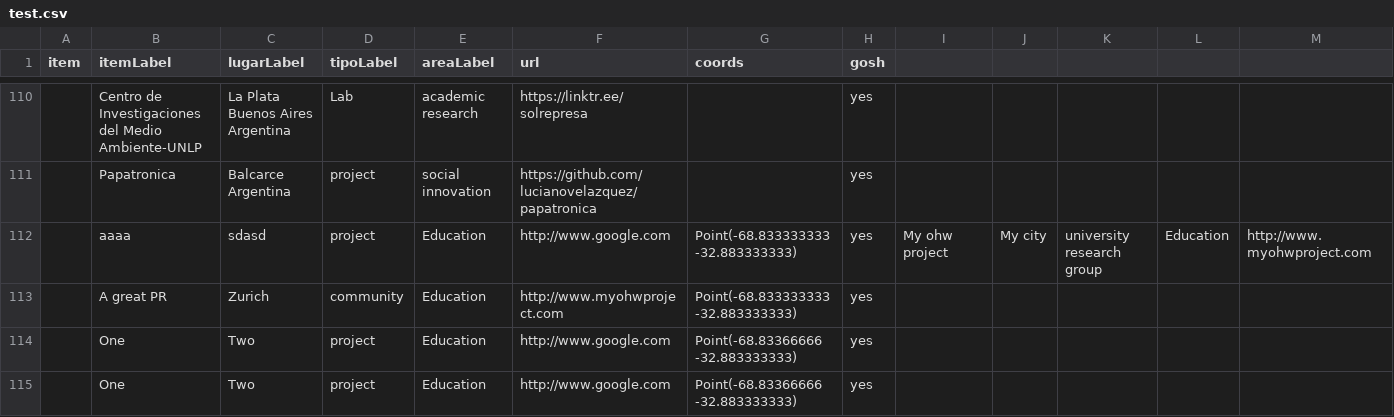
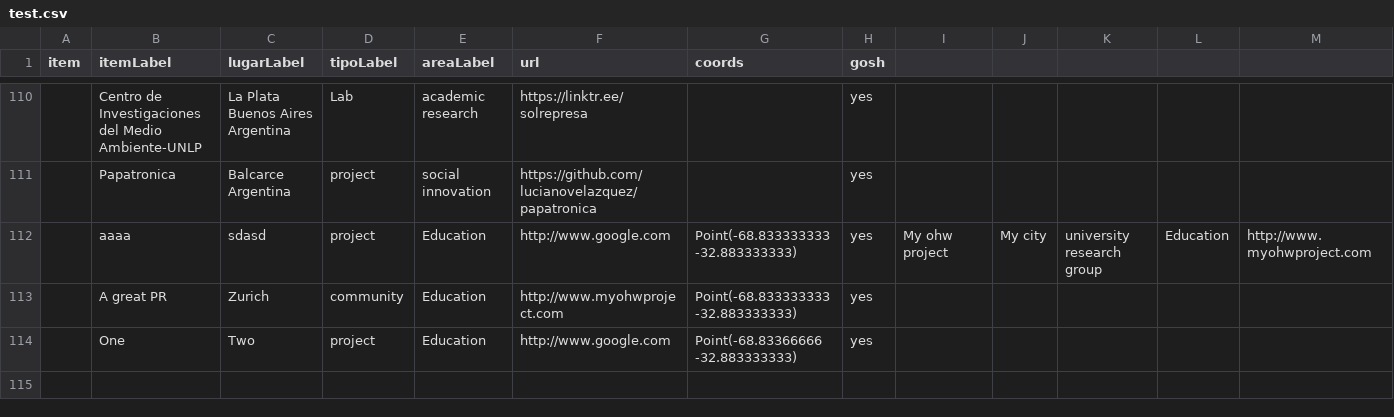
Before and after one commit to thessaly/CQD_metals, a CSV file: test.csv, drawn as a sheet; only a part is shown, gaps mark what is left out; rows hold the shown columns only; the diff names each change by its address in the sheet, - before the commit and + after, or states it on an @@ line.

Commit message:
Update test.csv

```diff
--- a/test.csv
+++ b/test.csv
-row 115:  | One | Two | project | Education | http://www.google.com | Point(-68.83366666 -32.883333333) | yes
```
